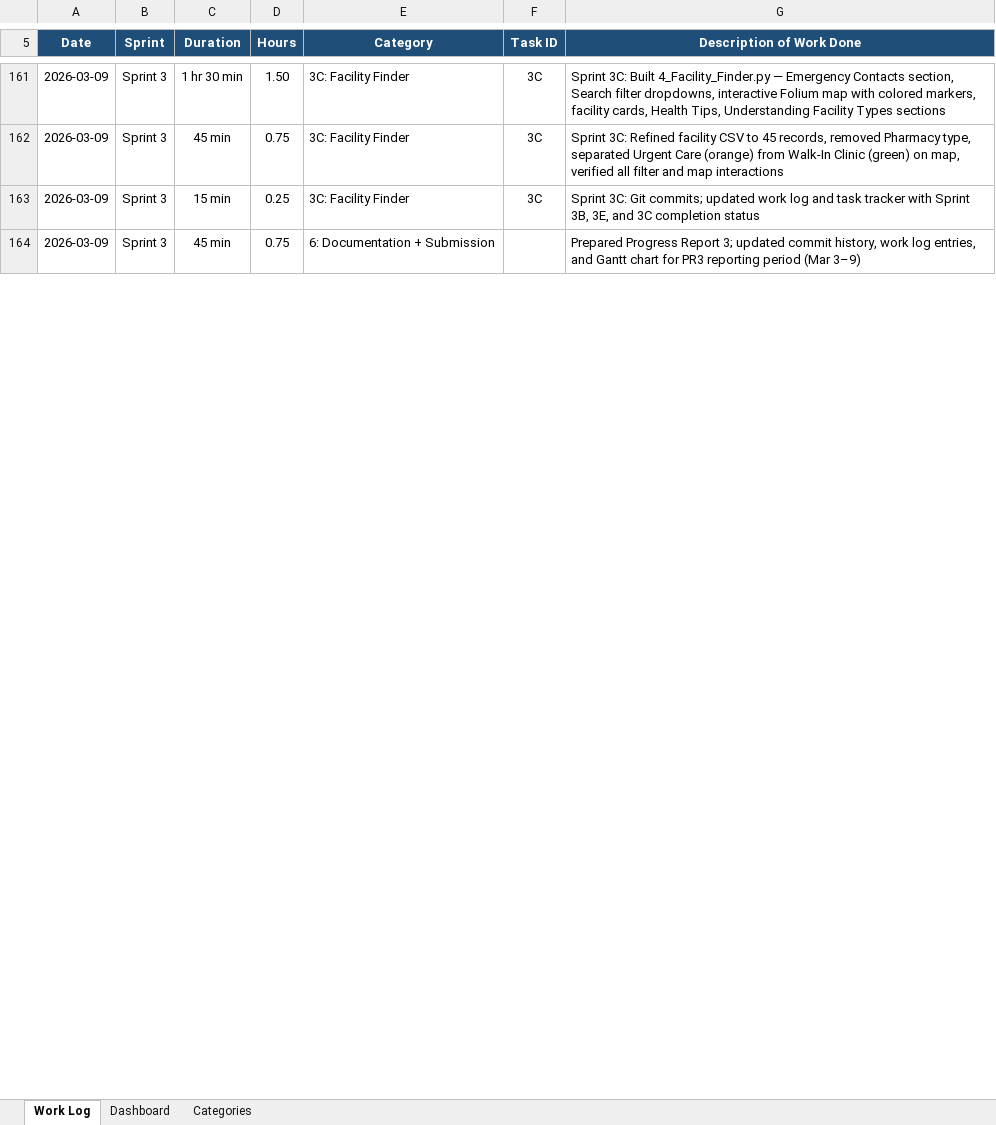
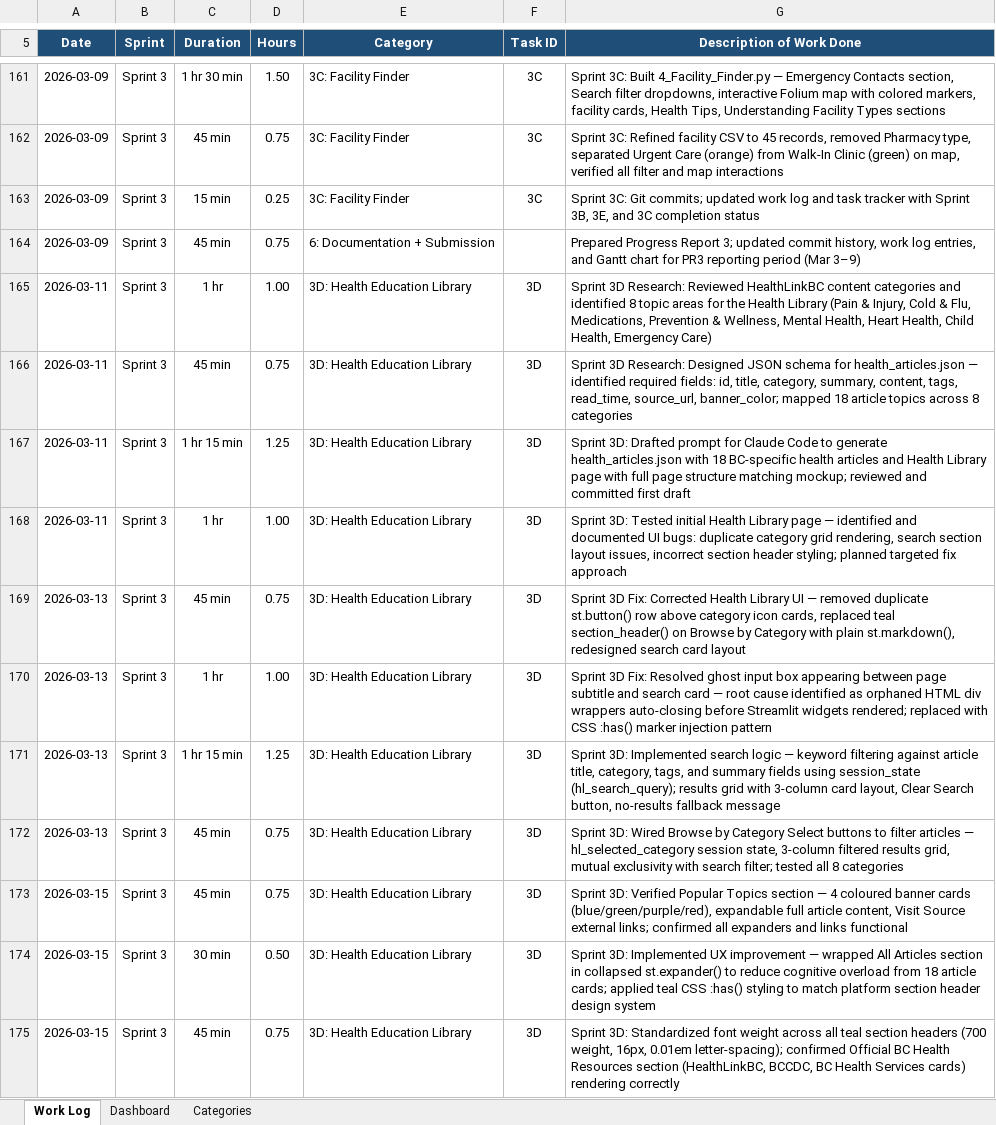
Before and after one commit to desporamon/W26_4495_S2_DesmondC, an Excel workbook: DocumentsAndReports/worklog/WorkLog_DesmondChua_W26_4495_S2.xlsx, sheet Work Log, drawn as a sheet; only a part is shown, gaps mark what is left out; values as stored, in another font and other column widths than the file's, no borders; conditional formats not drawn; the diff covers the shown part only; the diff names each change by its address in the sheet, - before the commit and + after, or states it on an @@ line.

```diff
--- a/DocumentsAndReports/worklog/WorkLog_DesmondChua_W26_4495_S2.xlsx (sheet Work Log)
+++ b/DocumentsAndReports/worklog/WorkLog_DesmondChua_W26_4495_S2.xlsx (sheet Work Log)
+row 165: 2026-03-11 | Sprint 3 | 1 hr | 1.00 | 3D: Health Education Library | 3D | Sprint 3D Research: Reviewed HealthLinkBC content categories and identified 8 topic areas for the Health Library (Pain & Injury, Cold & Flu, Medications, Prevention & Wellness, Mental Health, Heart Health, Child Health, Emergency Care)
+row 166: 2026-03-11 | Sprint 3 | 45 min | 0.75 | 3D: Health Education Library | 3D | Sprint 3D Research: Designed JSON schema for health_articles.json — identified required fields: id, title, category, summary, content, tags, read_time, source_url, banner_color; mapped 18 article topics across 8 categories
+row 167: 2026-03-11 | Sprint 3 | 1 hr 15 min | 1.25 | 3D: Health Education Library | 3D | Sprint 3D: Drafted prompt for Claude Code to generate health_articles.json with 18 BC-specific health articles and Health Library page with full page structure matching mockup; reviewed and committed first draft
+row 168: 2026-03-11 | Sprint 3 | 1 hr | 1.00 | 3D: Health Education Library | 3D | Sprint 3D: Tested initial Health Library page — identified and documented UI bugs: duplicate category grid rendering, search section layout issues, incorrect section header styling; planned targeted fix approach
+row 169: 2026-03-13 | Sprint 3 | 45 min | 0.75 | 3D: Health Education Library | 3D | Sprint 3D Fix: Corrected Health Library UI — removed duplicate st.button() row above category icon cards, replaced teal section_header() on Browse by Category with plain st.markdown(), redesigned search card layout
+row 170: 2026-03-13 | Sprint 3 | 1 hr | 1.00 | 3D: Health Education Library | 3D | Sprint 3D Fix: Resolved ghost input box appearing between page subtitle and search card — root cause identified as orphaned HTML div wrappers auto-closing before Streamlit widgets rendered; replaced with CSS :has() marker injection pattern
+row 171: 2026-03-13 | Sprint 3 | 1 hr 15 min | 1.25 | 3D: Health Education Library | 3D | Sprint 3D: Implemented search logic — keyword filtering against article title, category, tags, and summary fields using session_state (hl_search_query); results grid with 3-column card layout, Clear Search button, no-results fallback message
+row 172: 2026-03-13 | Sprint 3 | 45 min | 0.75 | 3D: Health Education Library | 3D | Sprint 3D: Wired Browse by Category Select buttons to filter articles — hl_selected_category session state, 3-column filtered results grid, mutual exclusivity with search filter; tested all 8 categories
+row 173: 2026-03-15 | Sprint 3 | 45 min | 0.75 | 3D: Health Education Library | 3D | Sprint 3D: Verified Popular Topics section — 4 coloured banner cards (blue/green/purple/red), expandable full article content, Visit Source external links; confirmed all expanders and links functional
+row 174: 2026-03-15 | Sprint 3 | 30 min | 0.50 | 3D: Health Education Library | 3D | Sprint 3D: Implemented UX improvement — wrapped All Articles section in collapsed st.expander() to reduce cognitive overload from 18 article cards; applied teal CSS :has() styling to match platform section header design system
+row 175: 2026-03-15 | Sprint 3 | 45 min | 0.75 | 3D: Health Education Library | 3D | Sprint 3D: Standardized font weight across all teal section headers (700 weight, 16px, 0.01em letter-spacing); confirmed Official BC Health Resources section (HealthLinkBC, BCCDC, BC Health Services cards) rendering correctly
```
Also changed, not shown: 9 added rows and 1 edited cell elsewhere in this sheet, sheet Dashboard, 1 other file.
